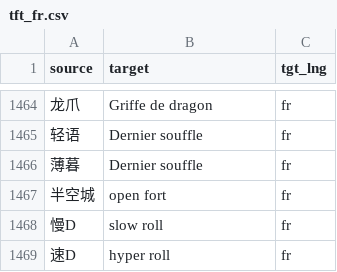
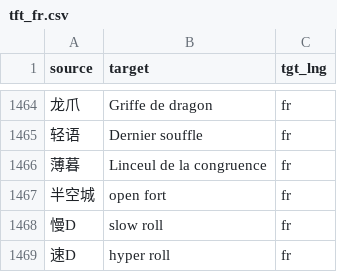
Before and after one commit to XWang20/tft-glossary, a CSV file: glossaries/tft_fr.csv, drawn as a sheet; only a part is shown, gaps mark what is left out; the diff names each change by its address in the sheet, - before the commit and + after, or states it on an @@ line.

```diff
--- a/glossaries/tft_fr.csv
+++ b/glossaries/tft_fr.csv
-B1466 (target): Dernier souffle
+B1466 (target): Linceul de la congruence
```
Also changed, not shown: glossaries/tft_cs.csv, glossaries/tft_el.csv, 19 other files.
